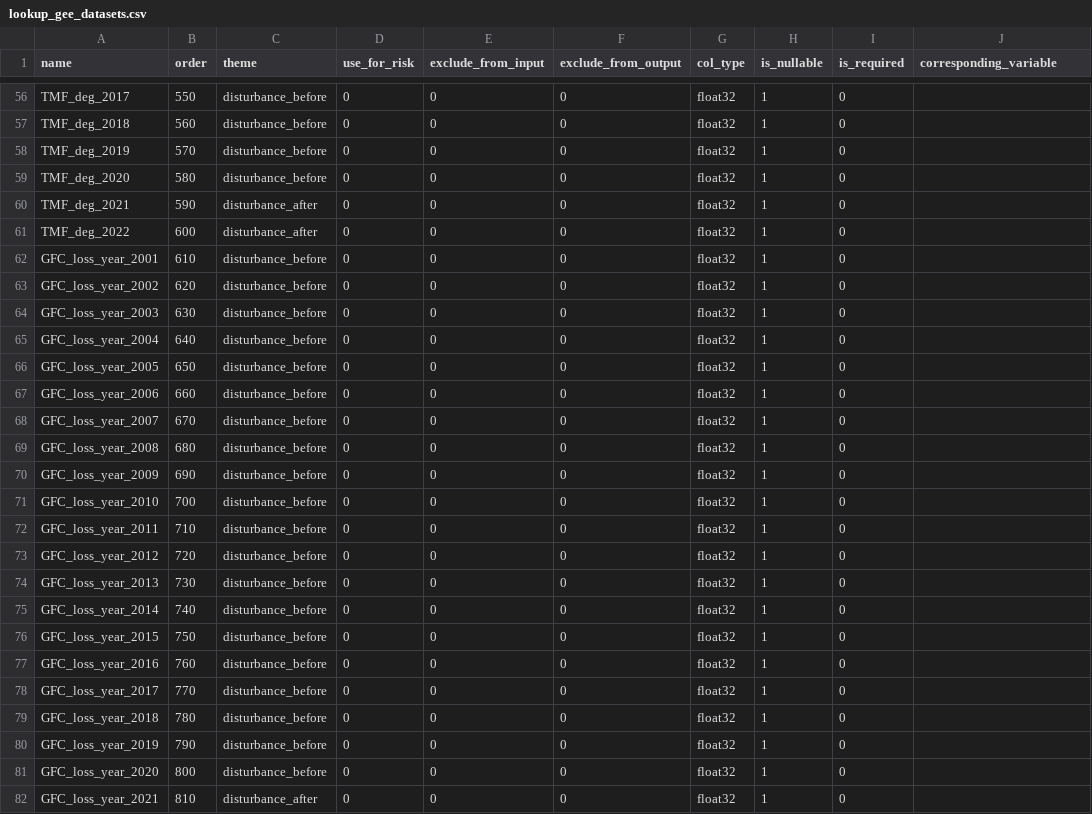
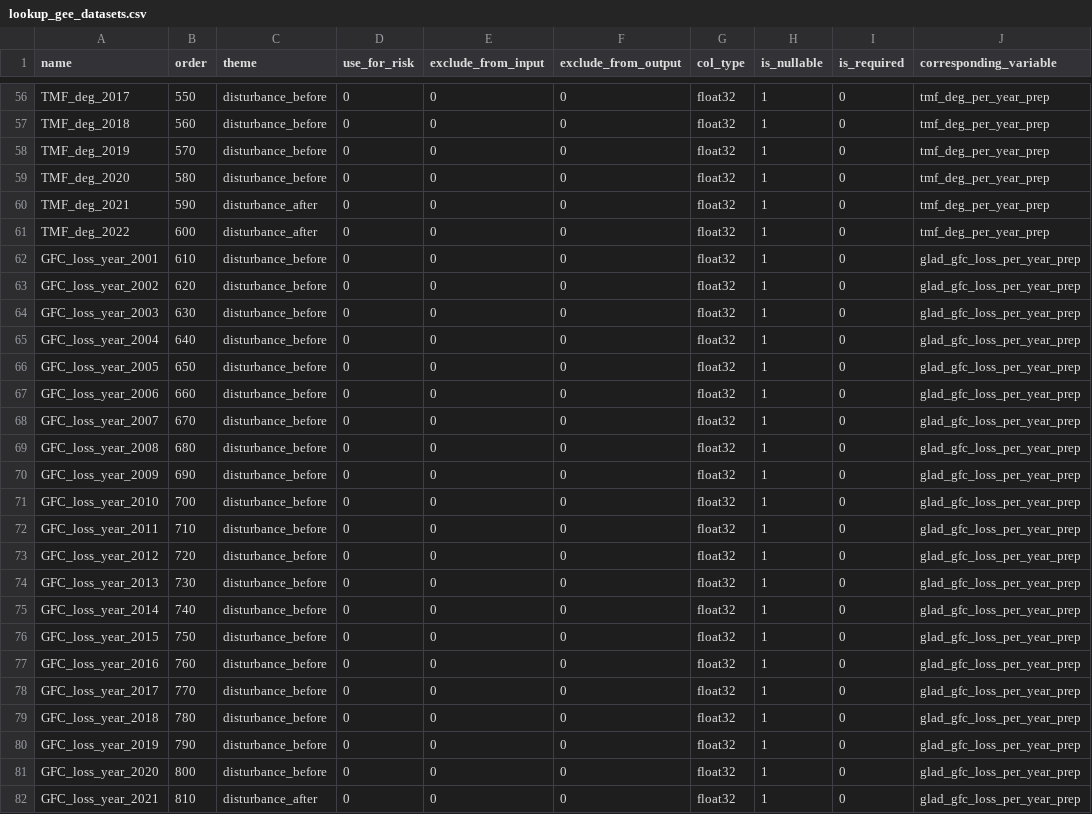
Before and after one commit to forestdatapartnership/whisp, a CSV file: whisp/parameters/lookup_gee_datasets.csv, drawn as a sheet; only a part is shown, gaps mark what is left out; the diff covers the shown part only; the diff names each change by its address in the sheet, - before the commit and + after, or states it on an @@ line.

```diff
--- a/whisp/parameters/lookup_gee_datasets.csv
+++ b/whisp/parameters/lookup_gee_datasets.csv
-J56:J61 (corresponding_variable): (empty)
+J56:J61 (corresponding_variable): tmf_deg_per_year_prep
-J62:J82 (corresponding_variable): (empty)
+J62:J82 (corresponding_variable): glad_gfc_loss_per_year_prep
```
Also changed, not shown: 122 edited cells elsewhere in this file, 4 other files.
